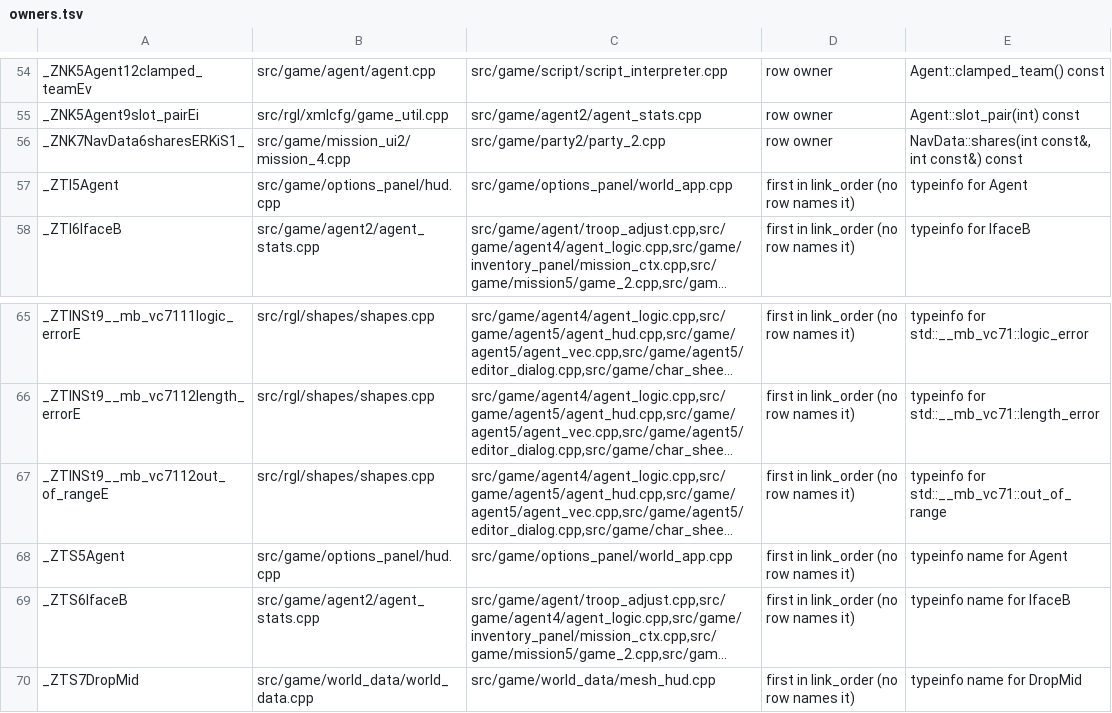
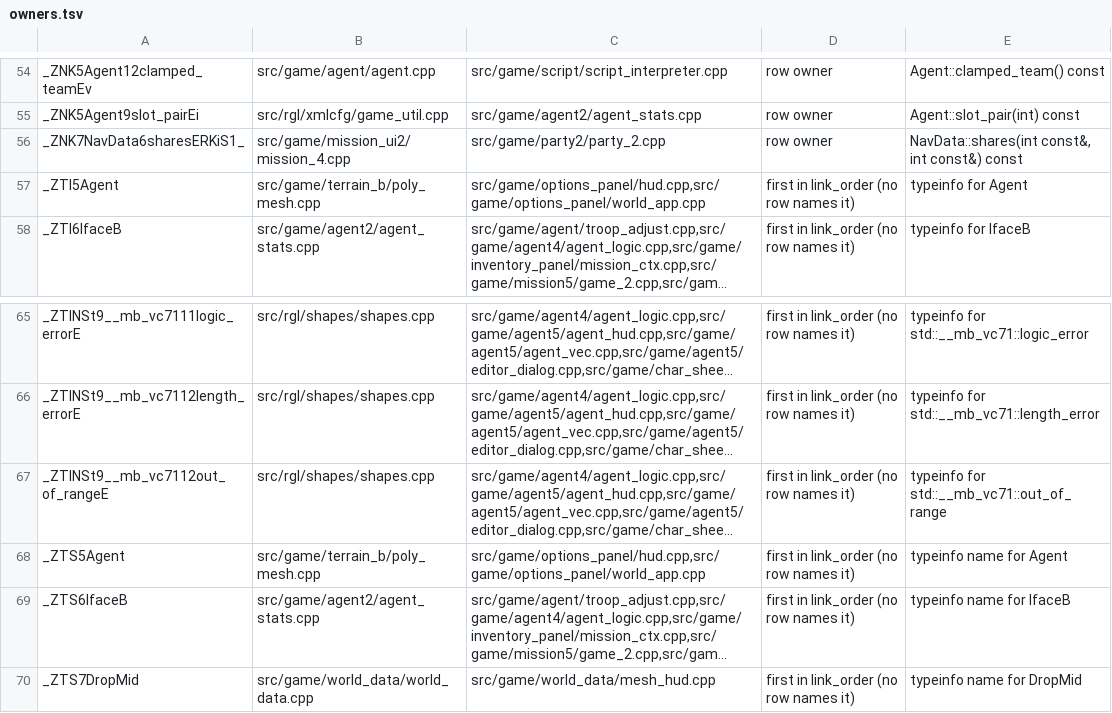
Before and after one commit to NoahBPeterson/mountandblade-decomp, a TSV file: port/link/macos-arm64/owners.tsv, drawn as a sheet; only a part is shown, gaps mark what is left out; long unchanged cells end in …; the diff names each change by its address in the sheet, - before the commit and + after, or states it on an @@ line.

```diff
--- a/port/link/macos-arm64/owners.tsv
+++ b/port/link/macos-arm64/owners.tsv
-B57: src/game/options_panel/hud.cpp
+B57: src/game/terrain_b/poly_mesh.cpp
-C57: src/game/options_panel/world_app.cpp
+C57: src/game/options_panel/hud.cpp,src/game/options_panel/world_app.cpp
-B68: src/game/options_panel/hud.cpp
+B68: src/game/terrain_b/poly_mesh.cpp
-C68: src/game/options_panel/world_app.cpp
+C68: src/game/options_panel/hud.cpp,src/game/options_panel/world_app.cpp
```
Also changed, not shown: 38 other files.
